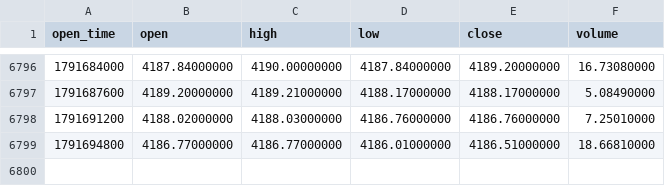
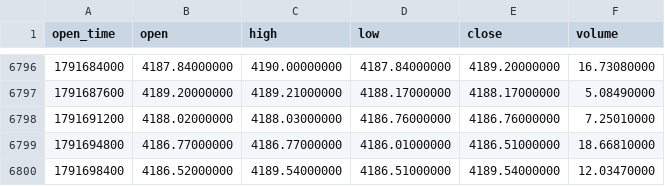
Before and after one commit to richardrank13-spec/atlas-data, a CSV file: data/binance/paxgusdt_1h_2026.csv, drawn as a sheet; only a part is shown, gaps mark what is left out; the diff names each change by its address in the sheet, - before the commit and + after, or states it on an @@ line.

Commit message:
data 2026-10-11T07:20Z

```diff
--- a/data/binance/paxgusdt_1h_2026.csv
+++ b/data/binance/paxgusdt_1h_2026.csv
+row 6800: 1791698400 | 4186.52000000 | 4189.54000000 | 4186.51000000 | 4189.54000000 | 12.03470000
```
Also changed, not shown: data/binance/bnbusdt_1h_2026.csv, data/bitstamp/btcusd_1h_2026.csv, 26 other files.
